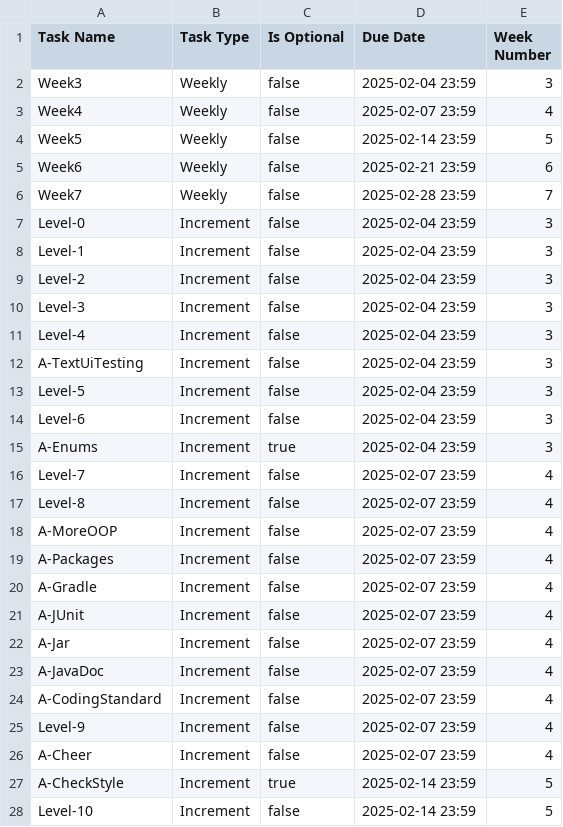
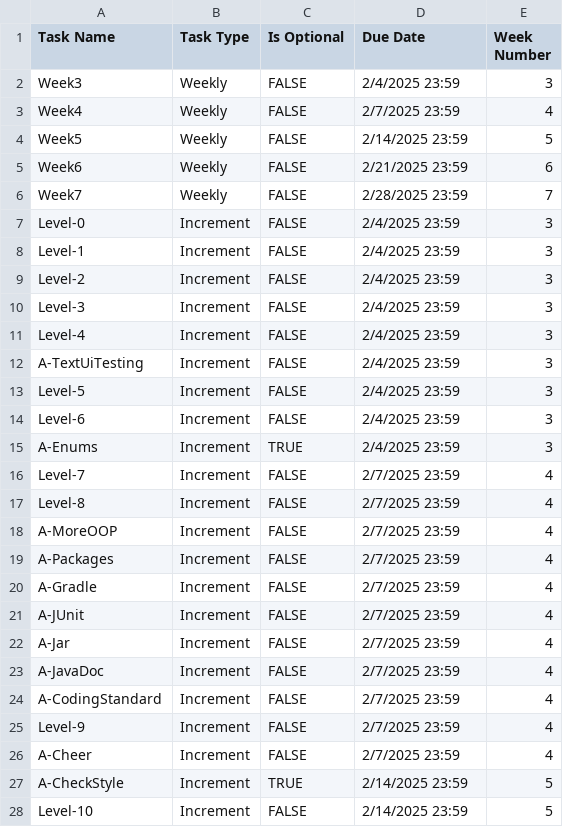
Before and after one commit to nus-cs2103de-ay2425s2/ip-progress-dashboard, a CSV file: data/task_definitions.csv, drawn as a sheet; only a part is shown; the diff covers the shown part only.

```diff
--- a/data/task_definitions.csv
+++ b/data/task_definitions.csv
@@ -1,28 +1,28 @@
 Task Name,Task Type,Is Optional,Due Date,Week Number
-Week3,Weekly,false,2025-02-04 23:59,3
-Week4,Weekly,false,2025-02-07 23:59,4
-Week5,Weekly,false,2025-02-14 23:59,5
-Week6,Weekly,false,2025-02-21 23:59,6
-Week7,Weekly,false,2025-02-28 23:59,7
-Level-0,Increment,false,2025-02-04 23:59,3
-Level-1,Increment,false,2025-02-04 23:59,3
-Level-2,Increment,false,2025-02-04 23:59,3
-Level-3,Increment,false,2025-02-04 23:59,3
-Level-4,Increment,false,2025-02-04 23:59,3
-A-TextUiTesting,Increment,false,2025-02-04 23:59,3
-Level-5,Increment,false,2025-02-04 23:59,3
-Level-6,Increment,false,2025-02-04 23:59,3
-A-Enums,Increment,true,2025-02-04 23:59,3
-Level-7,Increment,false,2025-02-07 23:59,4
-Level-8,Increment,false,2025-02-07 23:59,4
-A-MoreOOP,Increment,false,2025-02-07 23:59,4
-A-Packages,Increment,false,2025-02-07 23:59,4
-A-Gradle,Increment,false,2025-02-07 23:59,4
-A-JUnit,Increment,false,2025-02-07 23:59,4
-A-Jar,Increment,false,2025-02-07 23:59,4
-A-JavaDoc,Increment,false,2025-02-07 23:59,4
-A-CodingStandard,Increment,false,2025-02-07 23:59,4
-Level-9,Increment,false,2025-02-07 23:59,4
-A-Cheer,Increment,false,2025-02-07 23:59,4
-A-CheckStyle,Increment,true,2025-02-14 23:59,5
-Level-10,Increment,false,2025-02-14 23:59,5
+Week3,Weekly,FALSE,2/4/2025 23:59,3
+Week4,Weekly,FALSE,2/7/2025 23:59,4
+Week5,Weekly,FALSE,2/14/2025 23:59,5
+Week6,Weekly,FALSE,2/21/2025 23:59,6
+Week7,Weekly,FALSE,2/28/2025 23:59,7
+Level-0,Increment,FALSE,2/4/2025 23:59,3
+Level-1,Increment,FALSE,2/4/2025 23:59,3
+Level-2,Increment,FALSE,2/4/2025 23:59,3
+Level-3,Increment,FALSE,2/4/2025 23:59,3
+Level-4,Increment,FALSE,2/4/2025 23:59,3
+A-TextUiTesting,Increment,FALSE,2/4/2025 23:59,3
+Level-5,Increment,FALSE,2/4/2025 23:59,3
+Level-6,Increment,FALSE,2/4/2025 23:59,3
+A-Enums,Increment,TRUE,2/4/2025 23:59,3
+Level-7,Increment,FALSE,2/7/2025 23:59,4
+Level-8,Increment,FALSE,2/7/2025 23:59,4
+A-MoreOOP,Increment,FALSE,2/7/2025 23:59,4
+A-Packages,Increment,FALSE,2/7/2025 23:59,4
+A-Gradle,Increment,FALSE,2/7/2025 23:59,4
+A-JUnit,Increment,FALSE,2/7/2025 23:59,4
+A-Jar,Increment,FALSE,2/7/2025 23:59,4
+A-JavaDoc,Increment,FALSE,2/7/2025 23:59,4
+A-CodingStandard,Increment,FALSE,2/7/2025 23:59,4
+Level-9,Increment,FALSE,2/7/2025 23:59,4
+A-Cheer,Increment,FALSE,2/7/2025 23:59,4
+A-CheckStyle,Increment,TRUE,2/14/2025 23:59,5
+Level-10,Increment,FALSE,2/14/2025 23:59,5
```
Also changed, not shown: 65 edited cells elsewhere in this file, 2 other files.
